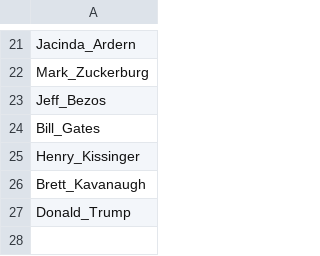
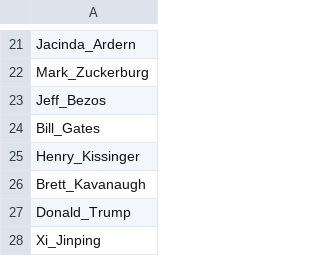
Before and after one commit to TrellixVulnTeam/Regis_Practicum_RIRQ, a CSV file: wikicrawler/people.csv, drawn as a sheet; only a part is shown, gaps mark what is left out.

Commit message:
Adds all_people.csv file to supplement poeple.csv file for collecting new people wikis.

```diff
--- a/wikicrawler/people.csv
+++ b/wikicrawler/people.csv
@@ -27 +27,2 @@ Brett_Kavanaugh
 Donald_Trump
+Xi_Jinping
```
Also changed, not shown: 2 other files.
